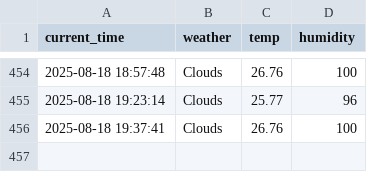
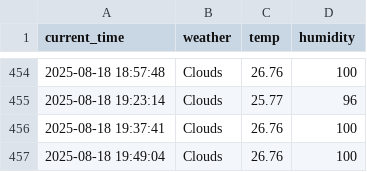
Before and after one commit to nayeho/weather, a CSV file: seoul_weather.csv, drawn as a sheet; only a part is shown, gaps mark what is left out.

```diff
--- a/seoul_weather.csv
+++ b/seoul_weather.csv
@@ -456 +456,2 @@ current_time,weather,temp,humidity
 2025-08-18 19:37:41,Clouds,26.76,100
+2025-08-18 19:49:04,Clouds,26.76,100
```
